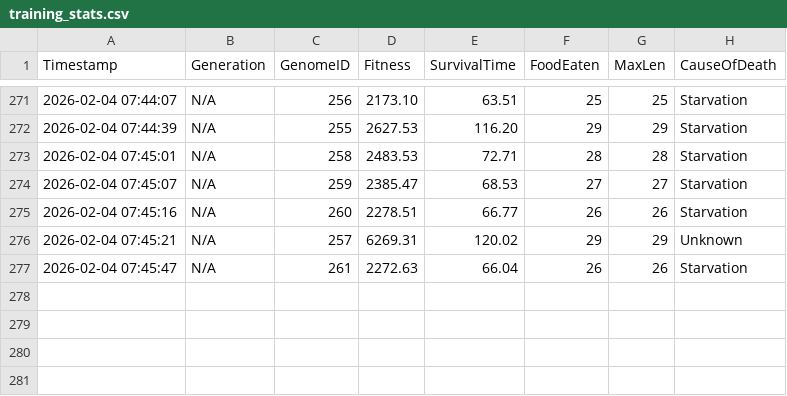
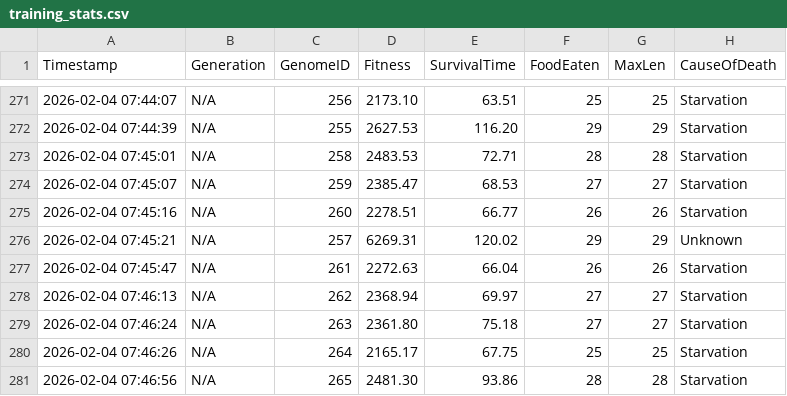
Before and after one commit to dzaczek/slbot, a CSV file: training_stats.csv, drawn as a sheet; only a part is shown, gaps mark what is left out; the diff names each change by its address in the sheet, - before the commit and + after, or states it on an @@ line.

Commit message:
STATS: 2026-02-04 07:47

```diff
--- a/training_stats.csv
+++ b/training_stats.csv
+row 278: 2026-02-04 07:46:13 | N/A | 262 | 2368.94 | 69.97 | 27 | 27 | Starvation
+row 279: 2026-02-04 07:46:24 | N/A | 263 | 2361.80 | 75.18 | 27 | 27 | Starvation
+row 280: 2026-02-04 07:46:26 | N/A | 264 | 2165.17 | 67.75 | 25 | 25 | Starvation
+row 281: 2026-02-04 07:46:56 | N/A | 265 | 2481.30 | 93.86 | 28 | 28 | Starvation
```
Also changed, not shown: 2 other files.
